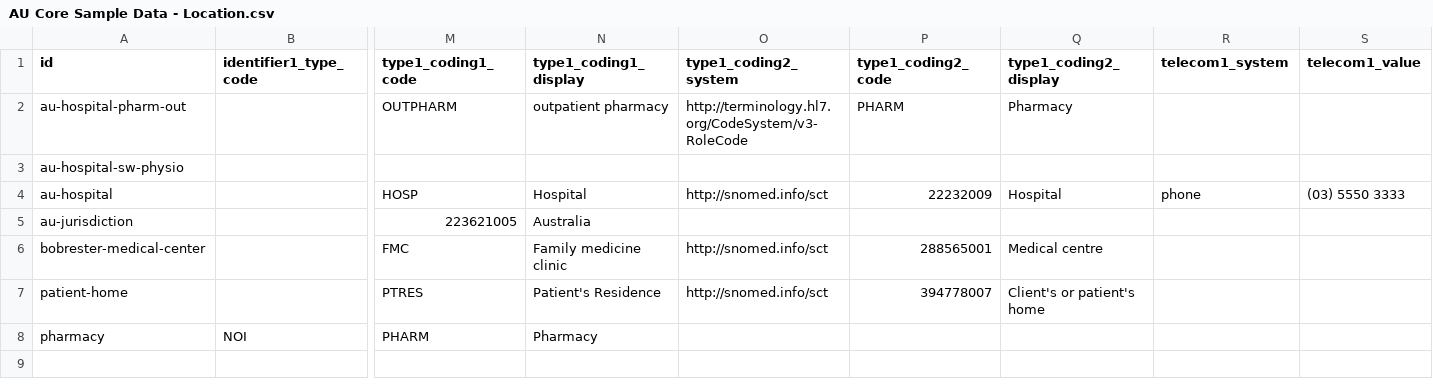
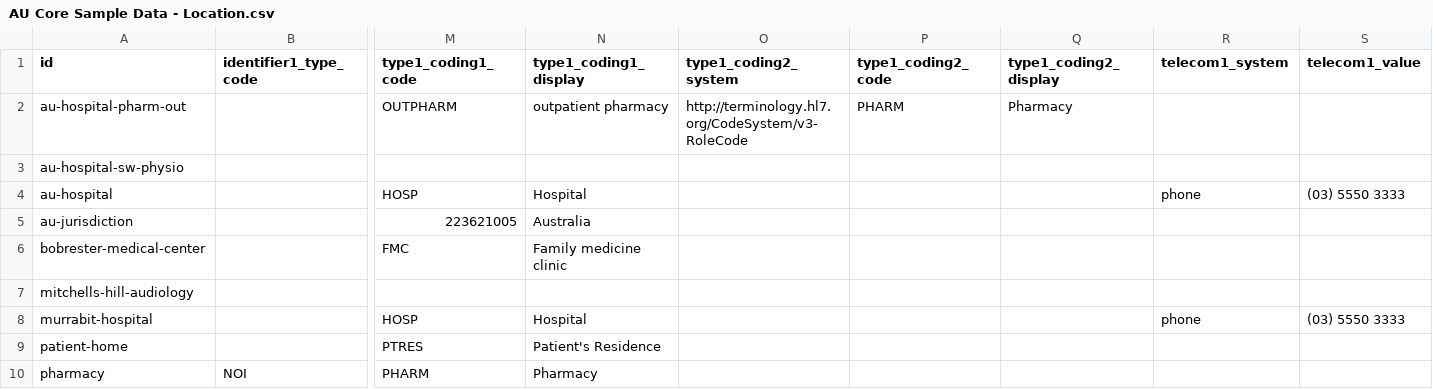
Before and after one commit to hl7au/au-fhir-test-data-utils, a CSV file: testdata-csv/AU Core Sample Data - Location.csv, drawn as a sheet; only a part is shown, gaps mark what is left out; addresses are those after the commit; rows hold the shown columns only; the diff names each change by its address in the sheet, - before the commit and + after, or states it on an @@ line.

```diff
--- a/testdata-csv/AU Core Sample Data - Location.csv
+++ b/testdata-csv/AU Core Sample Data - Location.csv
-O4 (type1_coding2_system): http://snomed.info/sct
+O4 (type1_coding2_system): (empty)
-P4 (type1_coding2_code): 22232009
+P4 (type1_coding2_code): (empty)
-Q4 (type1_coding2_display): Hospital
+Q4 (type1_coding2_display): (empty)
-O6 (type1_coding2_system): http://snomed.info/sct
+O6 (type1_coding2_system): (empty)
-P6 (type1_coding2_code): 288565001
+P6 (type1_coding2_code): (empty)
-Q6 (type1_coding2_display): Medical centre
+Q6 (type1_coding2_display): (empty)
+row 7: mitchells-hill-audiology
+row 8: murrabit-hospital |  | HOSP | Hospital |  |  |  | phone | (03) 5550 3333
-O9 (type1_coding2_system): http://snomed.info/sct
+O9 (type1_coding2_system): (empty)
-P9 (type1_coding2_code): 394778007
+P9 (type1_coding2_code): (empty)
-Q9 (type1_coding2_display): Client's or patient's home
+Q9 (type1_coding2_display): (empty)
```
Also changed, not shown: testdata-csv/AU Core Sample Data - Condition.csv, testdata-csv/AU Core Sample Data - Observation.csv, 7 other files.
